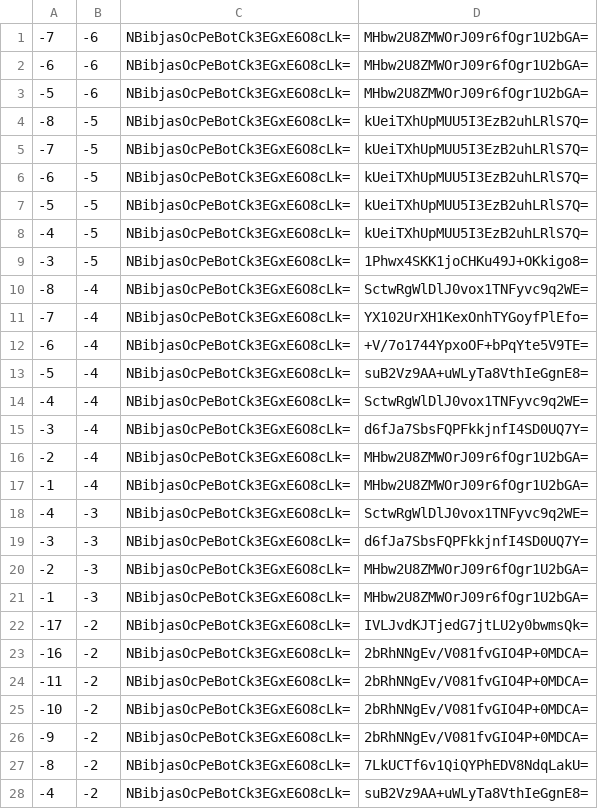
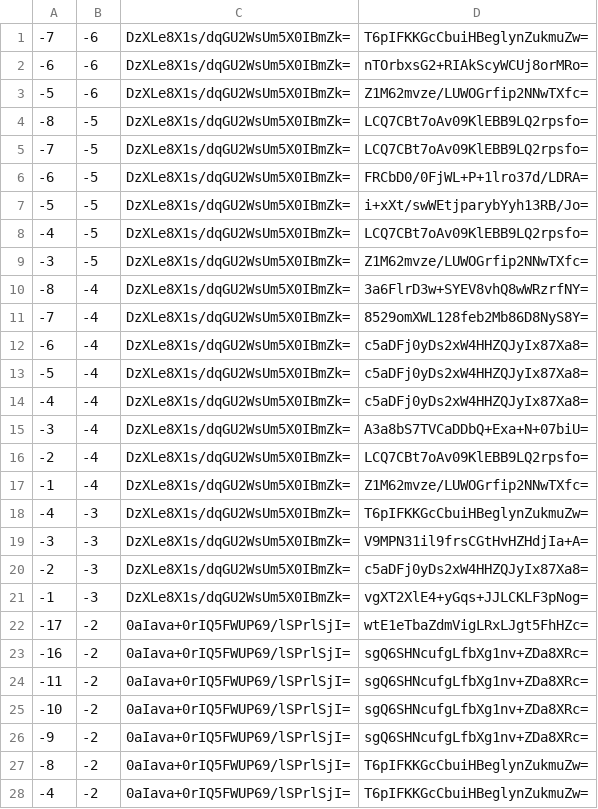
Before and after one commit to counterfitninja/chilled-end, a CSV file: tiles/zoom.-1/metadata/k.-1.-1.csv, drawn as a sheet; only a part is shown; the diff covers the shown part only.

```diff
--- a/tiles/zoom.-1/metadata/k.-1.-1.csv
+++ b/tiles/zoom.-1/metadata/k.-1.-1.csv
@@ -1,28 +1,28 @@
--7,-6,NBibjasOcPeBotCk3EGxE6O8cLk=,MHbw2U8ZMWOrJ09r6fOgr1U2bGA=
--6,-6,NBibjasOcPeBotCk3EGxE6O8cLk=,MHbw2U8ZMWOrJ09r6fOgr1U2bGA=
--5,-6,NBibjasOcPeBotCk3EGxE6O8cLk=,MHbw2U8ZMWOrJ09r6fOgr1U2bGA=
--8,-5,NBibjasOcPeBotCk3EGxE6O8cLk=,kUeiTXhUpMUU5I3EzB2uhLRlS7Q=
--7,-5,NBibjasOcPeBotCk3EGxE6O8cLk=,kUeiTXhUpMUU5I3EzB2uhLRlS7Q=
--6,-5,NBibjasOcPeBotCk3EGxE6O8cLk=,kUeiTXhUpMUU5I3EzB2uhLRlS7Q=
--5,-5,NBibjasOcPeBotCk3EGxE6O8cLk=,kUeiTXhUpMUU5I3EzB2uhLRlS7Q=
--4,-5,NBibjasOcPeBotCk3EGxE6O8cLk=,kUeiTXhUpMUU5I3EzB2uhLRlS7Q=
--3,-5,NBibjasOcPeBotCk3EGxE6O8cLk=,1Phwx4SKK1joCHKu49J+OKkigo8=
--8,-4,NBibjasOcPeBotCk3EGxE6O8cLk=,SctwRgWlDlJ0vox1TNFyvc9q2WE=
--7,-4,NBibjasOcPeBotCk3EGxE6O8cLk=,YX102UrXH1KexOnhTYGoyfPlEfo=
--6,-4,NBibjasOcPeBotCk3EGxE6O8cLk=,+V/7o1744YpxoOF+bPqYte5V9TE=
--5,-4,NBibjasOcPeBotCk3EGxE6O8cLk=,suB2Vz9AA+uWLyTa8VthIeGgnE8=
--4,-4,NBibjasOcPeBotCk3EGxE6O8cLk=,SctwRgWlDlJ0vox1TNFyvc9q2WE=
--3,-4,NBibjasOcPeBotCk3EGxE6O8cLk=,d6fJa7SbsFQPFkkjnfI4SD0UQ7Y=
--2,-4,NBibjasOcPeBotCk3EGxE6O8cLk=,MHbw2U8ZMWOrJ09r6fOgr1U2bGA=
--1,-4,NBibjasOcPeBotCk3EGxE6O8cLk=,MHbw2U8ZMWOrJ09r6fOgr1U2bGA=
--4,-3,NBibjasOcPeBotCk3EGxE6O8cLk=,SctwRgWlDlJ0vox1TNFyvc9q2WE=
--3,-3,NBibjasOcPeBotCk3EGxE6O8cLk=,d6fJa7SbsFQPFkkjnfI4SD0UQ7Y=
--2,-3,NBibjasOcPeBotCk3EGxE6O8cLk=,MHbw2U8ZMWOrJ09r6fOgr1U2bGA=
--1,-3,NBibjasOcPeBotCk3EGxE6O8cLk=,MHbw2U8ZMWOrJ09r6fOgr1U2bGA=
--17,-2,NBibjasOcPeBotCk3EGxE6O8cLk=,IVLJvdKJTjedG7jtLU2y0bwmsQk=
--16,-2,NBibjasOcPeBotCk3EGxE6O8cLk=,2bRhNNgEv/V081fvGIO4P+0MDCA=
--11,-2,NBibjasOcPeBotCk3EGxE6O8cLk=,2bRhNNgEv/V081fvGIO4P+0MDCA=
--10,-2,NBibjasOcPeBotCk3EGxE6O8cLk=,2bRhNNgEv/V081fvGIO4P+0MDCA=
--9,-2,NBibjasOcPeBotCk3EGxE6O8cLk=,2bRhNNgEv/V081fvGIO4P+0MDCA=
--8,-2,NBibjasOcPeBotCk3EGxE6O8cLk=,7LkUCTf6v1QiQYPhEDV8NdqLakU=
--4,-2,NBibjasOcPeBotCk3EGxE6O8cLk=,suB2Vz9AA+uWLyTa8VthIeGgnE8=
+-7,-6,DzXLe8X1s/dqGU2WsUm5X0IBmZk=,T6pIFKKGcCbuiHBeglynZukmuZw=
+-6,-6,DzXLe8X1s/dqGU2WsUm5X0IBmZk=,nTOrbxsG2+RIAkScyWCUj8orMRo=
+-5,-6,DzXLe8X1s/dqGU2WsUm5X0IBmZk=,Z1M62mvze/LUWOGrfip2NNwTXfc=
+-8,-5,DzXLe8X1s/dqGU2WsUm5X0IBmZk=,LCQ7CBt7oAv09KlEBB9LQ2rpsfo=
+-7,-5,DzXLe8X1s/dqGU2WsUm5X0IBmZk=,LCQ7CBt7oAv09KlEBB9LQ2rpsfo=
+-6,-5,DzXLe8X1s/dqGU2WsUm5X0IBmZk=,FRCbD0/0FjWL+P+1lro37d/LDRA=
+-5,-5,DzXLe8X1s/dqGU2WsUm5X0IBmZk=,i+xXt/swWEtjparybYyh13RB/Jo=
+-4,-5,DzXLe8X1s/dqGU2WsUm5X0IBmZk=,LCQ7CBt7oAv09KlEBB9LQ2rpsfo=
+-3,-5,DzXLe8X1s/dqGU2WsUm5X0IBmZk=,Z1M62mvze/LUWOGrfip2NNwTXfc=
+-8,-4,DzXLe8X1s/dqGU2WsUm5X0IBmZk=,3a6FlrD3w+SYEV8vhQ8wWRzrfNY=
+-7,-4,DzXLe8X1s/dqGU2WsUm5X0IBmZk=,8529omXWL128feb2Mb86D8NyS8Y=
+-6,-4,DzXLe8X1s/dqGU2WsUm5X0IBmZk=,c5aDFj0yDs2xW4HHZQJyIx87Xa8=
+-5,-4,DzXLe8X1s/dqGU2WsUm5X0IBmZk=,c5aDFj0yDs2xW4HHZQJyIx87Xa8=
+-4,-4,DzXLe8X1s/dqGU2WsUm5X0IBmZk=,c5aDFj0yDs2xW4HHZQJyIx87Xa8=
+-3,-4,DzXLe8X1s/dqGU2WsUm5X0IBmZk=,A3a8bS7TVCaDDbQ+Exa+N+07biU=
+-2,-4,DzXLe8X1s/dqGU2WsUm5X0IBmZk=,LCQ7CBt7oAv09KlEBB9LQ2rpsfo=
+-1,-4,DzXLe8X1s/dqGU2WsUm5X0IBmZk=,Z1M62mvze/LUWOGrfip2NNwTXfc=
+-4,-3,DzXLe8X1s/dqGU2WsUm5X0IBmZk=,T6pIFKKGcCbuiHBeglynZukmuZw=
+-3,-3,DzXLe8X1s/dqGU2WsUm5X0IBmZk=,V9MPN31il9frsCGtHvHZHdjIa+A=
+-2,-3,DzXLe8X1s/dqGU2WsUm5X0IBmZk=,c5aDFj0yDs2xW4HHZQJyIx87Xa8=
+-1,-3,DzXLe8X1s/dqGU2WsUm5X0IBmZk=,vgXT2XlE4+yGqs+JJLCKLF3pNog=
+-17,-2,0aIava+0rIQ5FWUP69/lSPrlSjI=,wtE1eTbaZdmVigLRxLJgt5FhHZc=
+-16,-2,0aIava+0rIQ5FWUP69/lSPrlSjI=,sgQ6SHNcufgLfbXg1nv+ZDa8XRc=
+-11,-2,0aIava+0rIQ5FWUP69/lSPrlSjI=,sgQ6SHNcufgLfbXg1nv+ZDa8XRc=
+-10,-2,0aIava+0rIQ5FWUP69/lSPrlSjI=,sgQ6SHNcufgLfbXg1nv+ZDa8XRc=
+-9,-2,0aIava+0rIQ5FWUP69/lSPrlSjI=,sgQ6SHNcufgLfbXg1nv+ZDa8XRc=
+-8,-2,0aIava+0rIQ5FWUP69/lSPrlSjI=,T6pIFKKGcCbuiHBeglynZukmuZw=
+-4,-2,0aIava+0rIQ5FWUP69/lSPrlSjI=,T6pIFKKGcCbuiHBeglynZukmuZw=
```
Also changed, not shown: 68 edited cells elsewhere in this file, tiles/zoom.-1/metadata/k.-1.0.csv, tiles/zoom.-1/metadata/k.0.-1.csv, 32 other files.
